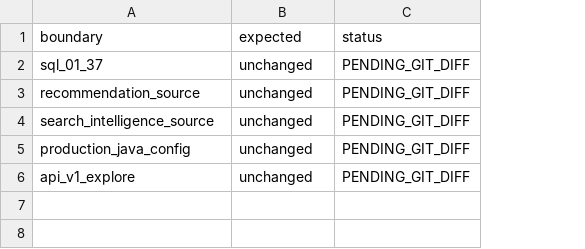
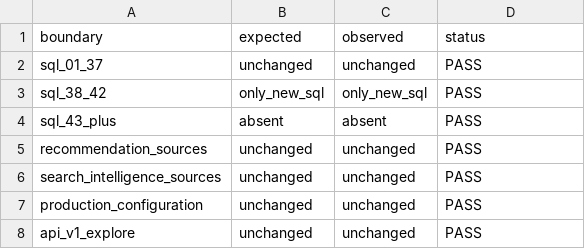
Before and after one commit to gycha0109-beep/journey-connect-backend, a TSV file: verification/dp5/DP5_PROTECTED_DIFF.tsv, drawn as a sheet; removed rows and columns are numbered as before the commit, all else as after; the diff names each change by its address in the sheet, - before the commit and + after, or states it on an @@ line.

```diff
--- a/verification/dp5/DP5_PROTECTED_DIFF.tsv
+++ b/verification/dp5/DP5_PROTECTED_DIFF.tsv
+column C (observed), row 2: unchanged; rows 5-6: unchanged | unchanged; row 8: unchanged
-D2 (status): PENDING_GIT_DIFF
+D2 (status): PASS
+row 3: sql_38_42 | only_new_sql | only_new_sql | PASS
+row 4: sql_43_plus | absent | absent | PASS
-A5 (boundary): recommendation_source
+A5 (boundary): recommendation_sources
-D5:D6 (status): PENDING_GIT_DIFF
+D5:D6 (status): PASS
-A6 (boundary): search_intelligence_source
+A6 (boundary): search_intelligence_sources
-row 5: production_java_config | unchanged | PENDING_GIT_DIFF
+row 7: production_configuration | unchanged | unchanged | PASS
-D8 (status): PENDING_GIT_DIFF
+D8 (status): PASS
```
Also changed, not shown: verification/dp5/DP5_DECISIONS.tsv, verification/dp5/DP5_VERIFICATION_STATUS.tsv, 5 other files.
